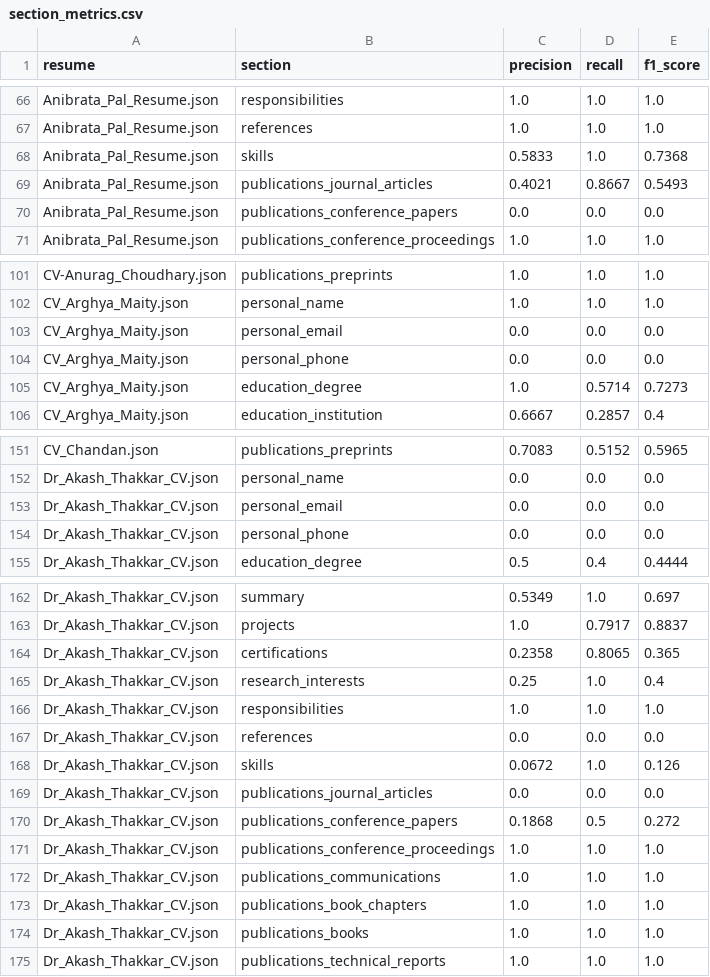
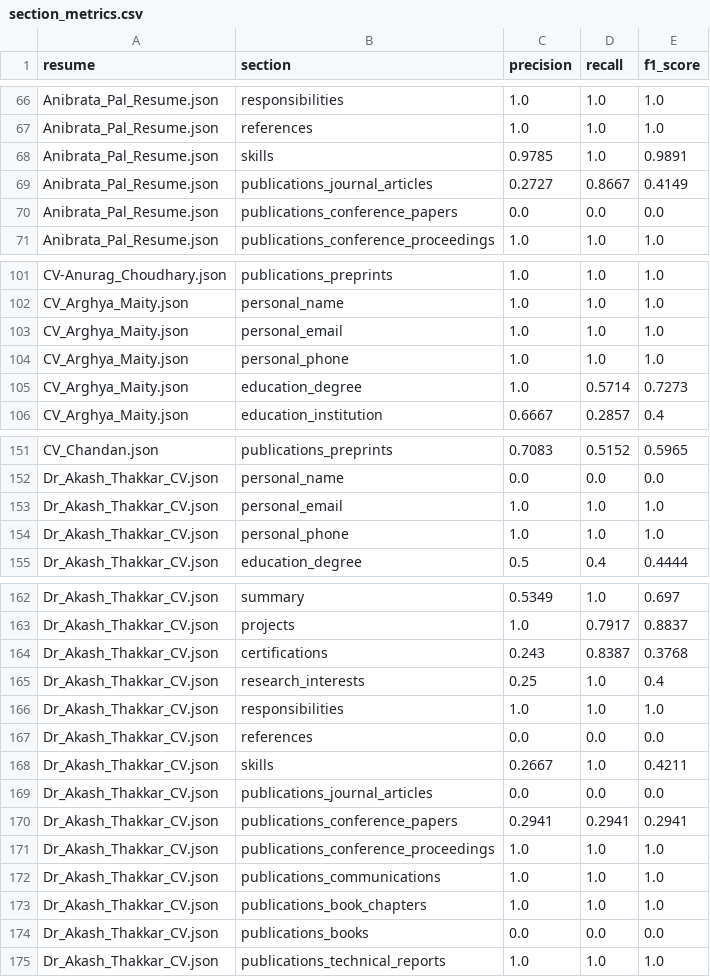
Before and after one commit to shrey-sp4/NLU-Based-Resume-Information-Extraction-and-Recruitment-System, a CSV file: output/evaluation/section_metrics.csv, drawn as a sheet; only a part is shown, gaps mark what is left out; the diff covers the shown part only.

Commit message:
Fix personal details regression, update fully_parsed criteria, and resolve skills section bleeding

```diff
--- a/output/evaluation/section_metrics.csv
+++ b/output/evaluation/section_metrics.csv
@@ -67,4 +67,4 @@ Anibrata_Pal_Resume.json,responsibilities,1.0,1.0,1.0
 Anibrata_Pal_Resume.json,references,1.0,1.0,1.0
-Anibrata_Pal_Resume.json,skills,0.5833,1.0,0.7368
-Anibrata_Pal_Resume.json,publications_journal_articles,0.4021,0.8667,0.5493
+Anibrata_Pal_Resume.json,skills,0.9785,1.0,0.9891
+Anibrata_Pal_Resume.json,publications_journal_articles,0.2727,0.8667,0.4149
 Anibrata_Pal_Resume.json,publications_conference_papers,0.0,0.0,0.0
@@ -102,4 +102,4 @@ CV-Anurag_Choudhary.json,publications_preprints,1.0,1.0,1.0
 CV_Arghya_Maity.json,personal_name,1.0,1.0,1.0
-CV_Arghya_Maity.json,personal_email,0.0,0.0,0.0
-CV_Arghya_Maity.json,personal_phone,0.0,0.0,0.0
+CV_Arghya_Maity.json,personal_email,1.0,1.0,1.0
+CV_Arghya_Maity.json,personal_phone,1.0,1.0,1.0
 CV_Arghya_Maity.json,education_degree,1.0,0.5714,0.7273
@@ -152,4 +152,4 @@ CV_Chandan.json,publications_preprints,0.7083,0.5152,0.5965
 Dr_Akash_Thakkar_CV.json,personal_name,0.0,0.0,0.0
-Dr_Akash_Thakkar_CV.json,personal_email,0.0,0.0,0.0
-Dr_Akash_Thakkar_CV.json,personal_phone,0.0,0.0,0.0
+Dr_Akash_Thakkar_CV.json,personal_email,1.0,1.0,1.0
+Dr_Akash_Thakkar_CV.json,personal_phone,1.0,1.0,1.0
 Dr_Akash_Thakkar_CV.json,education_degree,0.5,0.4,0.4444
@@ -163,3 +163,3 @@ Dr_Akash_Thakkar_CV.json,summary,0.5349,1.0,0.697
 Dr_Akash_Thakkar_CV.json,projects,1.0,0.7917,0.8837
-Dr_Akash_Thakkar_CV.json,certifications,0.2358,0.8065,0.365
+Dr_Akash_Thakkar_CV.json,certifications,0.243,0.8387,0.3768
 Dr_Akash_Thakkar_CV.json,research_interests,0.25,1.0,0.4
@@ -167,5 +167,5 @@ Dr_Akash_Thakkar_CV.json,responsibilities,1.0,1.0,1.0
 Dr_Akash_Thakkar_CV.json,references,0.0,0.0,0.0
-Dr_Akash_Thakkar_CV.json,skills,0.0672,1.0,0.126
+Dr_Akash_Thakkar_CV.json,skills,0.2667,1.0,0.4211
 Dr_Akash_Thakkar_CV.json,publications_journal_articles,0.0,0.0,0.0
-Dr_Akash_Thakkar_CV.json,publications_conference_papers,0.1868,0.5,0.272
+Dr_Akash_Thakkar_CV.json,publications_conference_papers,0.2941,0.2941,0.2941
 Dr_Akash_Thakkar_CV.json,publications_conference_proceedings,1.0,1.0,1.0
@@ -173,3 +173,3 @@ Dr_Akash_Thakkar_CV.json,publications_communications,1.0,1.0,1.0
 Dr_Akash_Thakkar_CV.json,publications_book_chapters,1.0,1.0,1.0
-Dr_Akash_Thakkar_CV.json,publications_books,1.0,1.0,1.0
+Dr_Akash_Thakkar_CV.json,publications_books,0.0,0.0,0.0
 Dr_Akash_Thakkar_CV.json,publications_technical_reports,1.0,1.0,1.0
```
Also changed, not shown: 6 edited cells elsewhere in this file, 10 other files.
